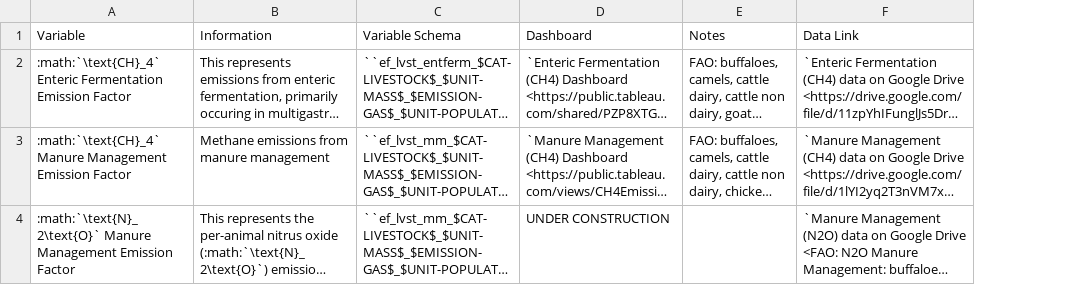
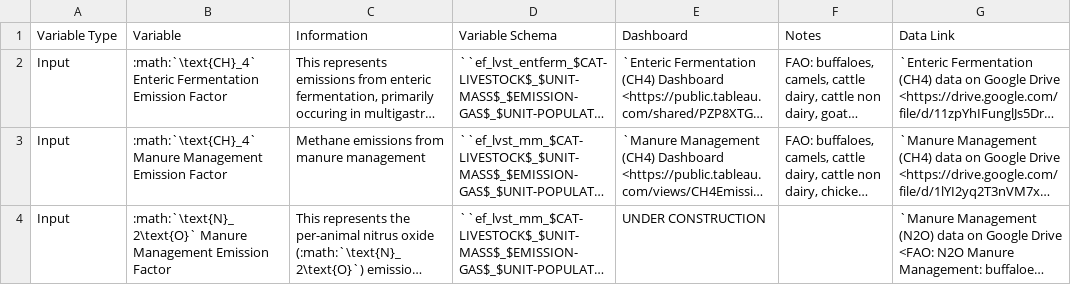
Before and after one commit to jarojasag/lac_decarbonization, a CSV file: docs/source/csvs/table_varreqs_by_category_af_lvst.csv, drawn as a sheet; only a part is shown; long unchanged cells end in …; the diff covers the shown part only; the diff names each change by its address in the sheet, - before the commit and + after, or states it on an @@ line.

```diff
--- a/docs/source/csvs/table_varreqs_by_category_af_lvst.csv
+++ b/docs/source/csvs/table_varreqs_by_category_af_lvst.csv
+column A (Variable Type), rows 2-4: all Input
```
Also changed, not shown: 5 added rows and 2 edited cells elsewhere in this file, docs/source/csvs/analytical_parameters.csv, docs/source/csvs/table_varreqs_by_category_af_agrc.csv, 35 other files.
